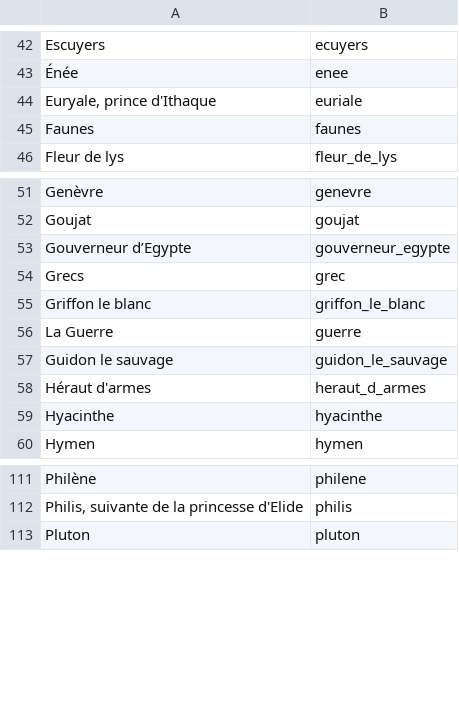
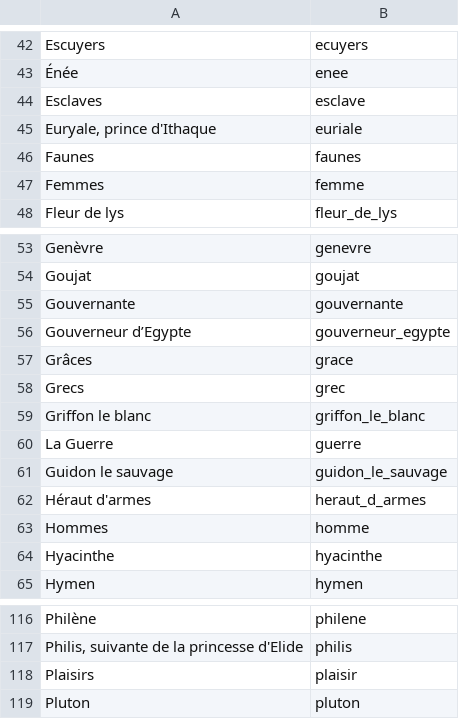
Before and after one commit to fetes17/merveilles17, a TSV file: index/Names.tsv, drawn as a sheet; only a part is shown, gaps mark what is left out.

Commit message:
Update Names.tsv

```diff
--- a/index/Names.tsv
+++ b/index/Names.tsv
@@ -43,4 +43,6 @@ Escuyers	ecuyers
 Énée	enee
+Esclaves	esclave
 Euryale, prince d'Ithaque	euriale
 Faunes	faunes
+Femmes	femme
 Fleur de lys	fleur_de_lys
@@ -52,3 +54,5 @@ Genèvre	genevre
 Goujat	goujat
+Gouvernante	gouvernante
 Gouverneur d’Egypte	gouverneur_egypte
+Grâces	grace
 Grecs	grec
@@ -58,2 +62,3 @@ Guidon le sauvage	guidon_le_sauvage
 Héraut d'armes	heraut_d_armes
+Hommes	homme
 Hyacinthe	hyacinthe
@@ -112,2 +117,3 @@ Philène	philene
 Philis, suivante de la princesse d'Elide	philis
+Plaisirs	plaisir
 Pluton	pluton
```
